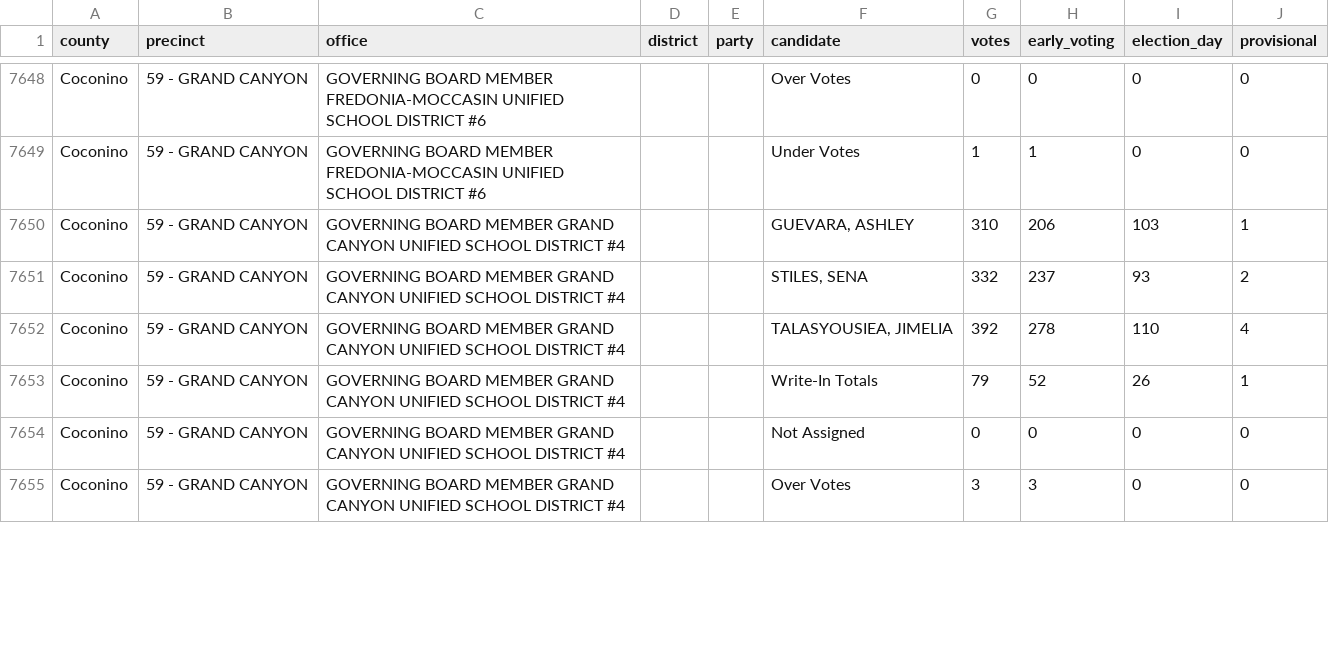
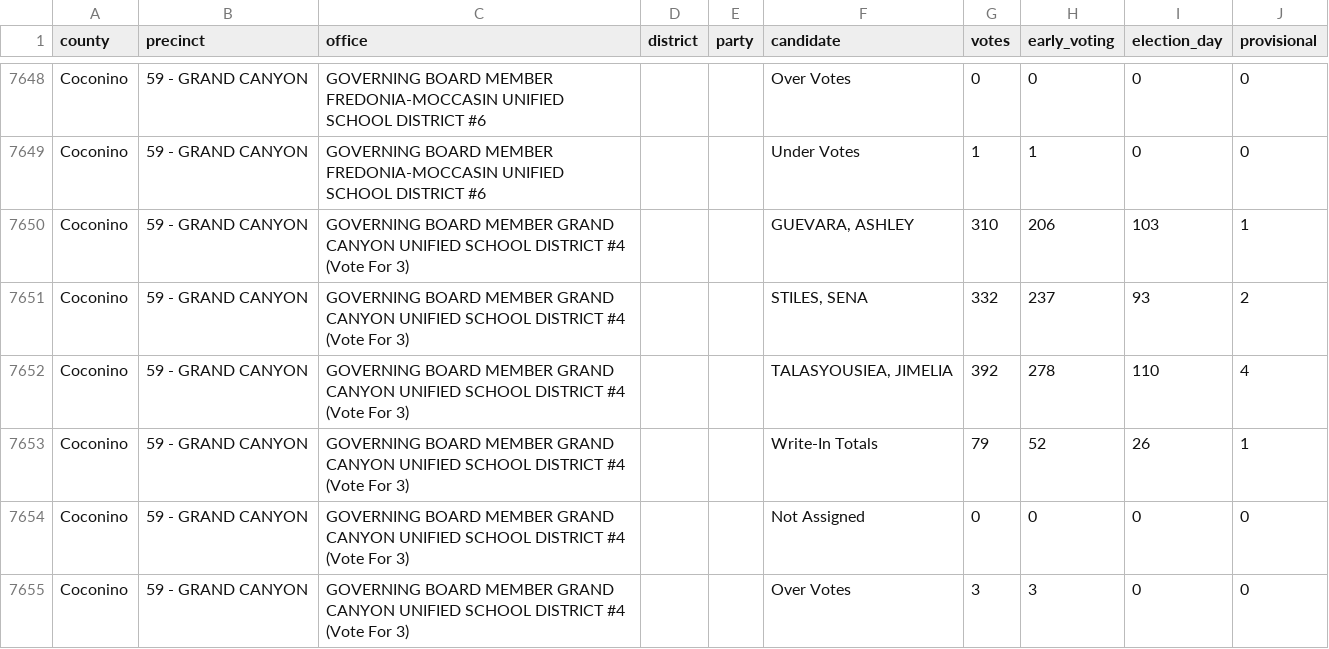
Before and after one commit to openelections/openelections-data-az, a CSV file: 2024/General/20241105__az__general__coconino__precinct.csv, drawn as a sheet; only a part is shown, gaps mark what is left out; the diff covers the shown part only.

Commit message:
Fix Coconino 2024 general ambiguous multi-race office labels
Verified against source data (county xlsx and precinct-level canvass
PDF, both from openelections-sources-az): two office labels in this
file each cover two genuinely distinct contests with no distinguishing
text, even in the county's own official documents, causing their
generic Write-In Totals/Not Assigned/Over Votes/Under Votes rows to
collide under the duplicate_entries key.

- GOVERNING BOARD MEMBER GRAND CANYON UNIFIED SCHOOL DISTRICT #4 (59 -
  GRAND CANYON, 97 - TUSAYAN): the source lists this office twice back
  to back, first "Vote For 3" (GUEVARA/STILES/TALASYOUSIEA) then
  "Vote For 1" (WOLF GIBSON, presumably an unexpired-term seat).
  Suffixed the office name with "(Vote For 3)" / "(Vote For 1)" per
  the source's own section headers.

- COUNCILMEMBER CITY OF PAGE (72-75, the four Page precincts): a
  regular council race (6 candidates) was followed by two separate
  recall contests, each "Vote For 1" with no further distinguishing
  text in the source either - AUGE/EKSTRAND run against each other for
  one recall seat, FARROW is unopposed for a second recall seat. The
  source itself labels these "COUNCILMEMBER CITY OF PAGE (RECALL)",
  which our file was missing entirely; relabeled both blocks
  accordingly and appended a candidate-based marker to their generic
  summary rows to keep the two recall seats distinguishable from each
  other.

Confirmed zero remaining duplicate_entries groups in this file.

```diff
--- a/2024/General/20241105__az__general__coconino__precinct.csv
+++ b/2024/General/20241105__az__general__coconino__precinct.csv
@@ -7649,7 +7649,7 @@ Coconino,59 - GRAND CANYON,GOVERNING BOARD MEMBER FREDONIA-MOCCASIN UNIFIED SCHO
 Coconino,59 - GRAND CANYON,GOVERNING BOARD MEMBER FREDONIA-MOCCASIN UNIFIED SCHOOL DISTRICT #6,,,Under Votes,1,1,0,0
-Coconino,59 - GRAND CANYON,GOVERNING BOARD MEMBER GRAND CANYON UNIFIED SCHOOL DISTRICT #4,,,"GUEVARA, ASHLEY ",310,206,103,1
-Coconino,59 - GRAND CANYON,GOVERNING BOARD MEMBER GRAND CANYON UNIFIED SCHOOL DISTRICT #4,,,"STILES, SENA ",332,237,93,2
-Coconino,59 - GRAND CANYON,GOVERNING BOARD MEMBER GRAND CANYON UNIFIED SCHOOL DISTRICT #4,,,"TALASYOUSIEA, JIMELIA ",392,278,110,4
-Coconino,59 - GRAND CANYON,GOVERNING BOARD MEMBER GRAND CANYON UNIFIED SCHOOL DISTRICT #4,,,Write-In Totals,79,52,26,1
-Coconino,59 - GRAND CANYON,GOVERNING BOARD MEMBER GRAND CANYON UNIFIED SCHOOL DISTRICT #4,,,Not Assigned,0,0,0,0
-Coconino,59 - GRAND CANYON,GOVERNING BOARD MEMBER GRAND CANYON UNIFIED SCHOOL DISTRICT #4,,,Over Votes,3,3,0,0
+Coconino,59 - GRAND CANYON,GOVERNING BOARD MEMBER GRAND CANYON UNIFIED SCHOOL DISTRICT #4 (Vote For 3),,,"GUEVARA, ASHLEY ",310,206,103,1
+Coconino,59 - GRAND CANYON,GOVERNING BOARD MEMBER GRAND CANYON UNIFIED SCHOOL DISTRICT #4 (Vote For 3),,,"STILES, SENA ",332,237,93,2
+Coconino,59 - GRAND CANYON,GOVERNING BOARD MEMBER GRAND CANYON UNIFIED SCHOOL DISTRICT #4 (Vote For 3),,,"TALASYOUSIEA, JIMELIA ",392,278,110,4
+Coconino,59 - GRAND CANYON,GOVERNING BOARD MEMBER GRAND CANYON UNIFIED SCHOOL DISTRICT #4 (Vote For 3),,,Write-In Totals,79,52,26,1
+Coconino,59 - GRAND CANYON,GOVERNING BOARD MEMBER GRAND CANYON UNIFIED SCHOOL DISTRICT #4 (Vote For 3),,,Not Assigned,0,0,0,0
+Coconino,59 - GRAND CANYON,GOVERNING BOARD MEMBER GRAND CANYON UNIFIED SCHOOL DISTRICT #4 (Vote For 3),,,Over Votes,3,3,0,0
```
Also changed, not shown: 94 edited cells elsewhere in this file.
